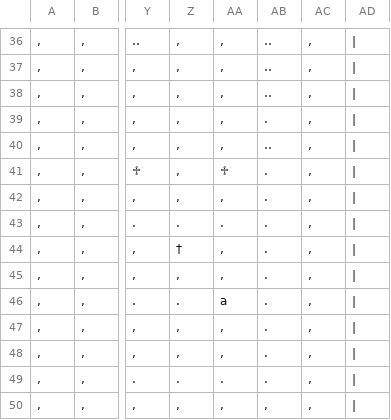
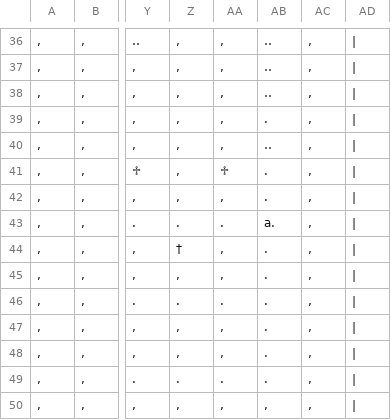
Before and after one commit to krpopp/flyover-state, a CSV file: datafiles/graveyard.csv, drawn as a sheet; only a part is shown, gaps mark what is left out; the diff names each change by its address in the sheet, - before the commit and + after, or states it on an @@ line.

```diff
--- a/datafiles/graveyard.csv
+++ b/datafiles/graveyard.csv
-AB43: .
+AB43: a.
-AA46: a
+AA46: .
```
Also changed, not shown: 8 other files.
